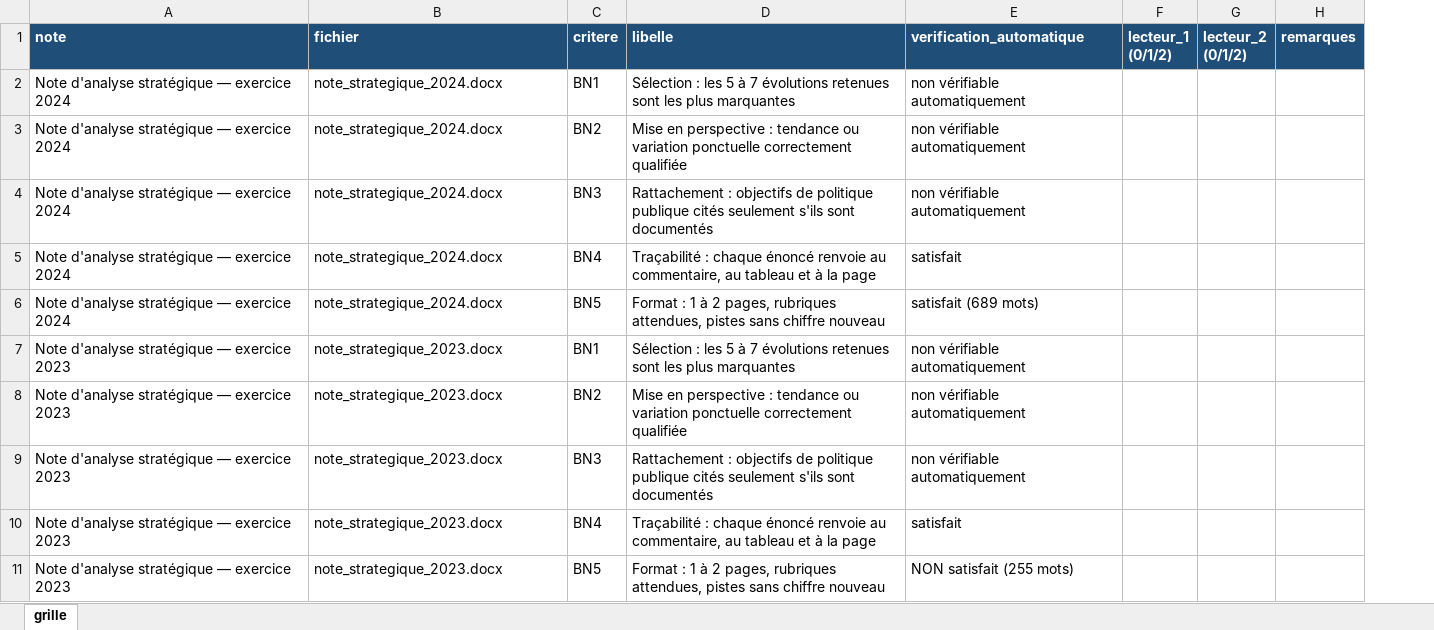
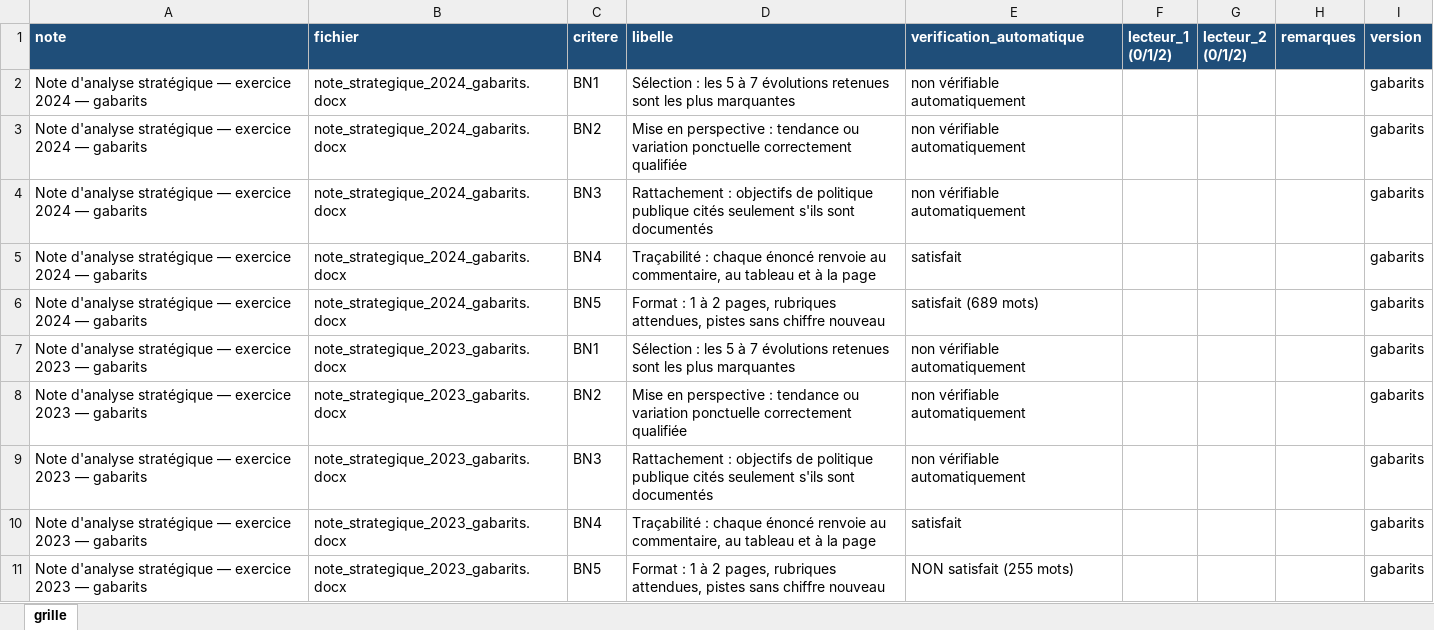
Before and after one commit to IvanLeny/MDS, an Excel workbook: data/results/2026-09-28/h3_grille_evaluation.xlsx, sheet grille, drawn as a sheet; values as stored, in another font and other column widths than the file's, no borders; the diff names each change by its address in the sheet, - before the commit and + after, or states it on an @@ line.

```diff
--- a/data/results/2026-09-28/h3_grille_evaluation.xlsx (sheet grille)
+++ b/data/results/2026-09-28/h3_grille_evaluation.xlsx (sheet grille)
+column I (version), rows 2-11: all gabarits
-A2:A6 (note): …exercice 2024
+A2:A6 (note): …exercice 2024 — gabarits
-B2:B6 (fichier): note_strategique_2024.docx
+B2:B6 (fichier): note_strategique_2024_gabarits.docx
-A7:A11 (note): …exercice 2023
+A7:A11 (note): …exercice 2023 — gabarits
-B7:B11 (fichier): note_strategique_2023.docx
+B7:B11 (fichier): note_strategique_2023_gabarits.docx
```
Also changed, not shown: data/results/2026-09-28/h3_saisie_temps.xlsx, 32 other files.
